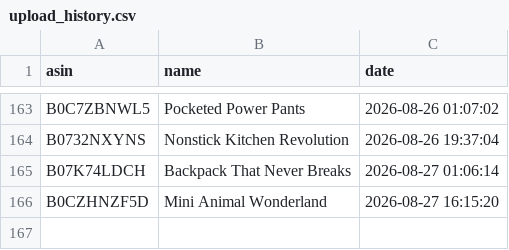
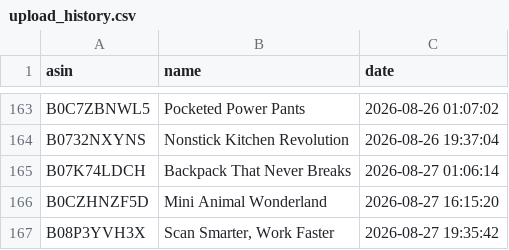
Before and after one commit to smartcartindiaofficial-coder/SmartCart-US, a CSV file: upload_history.csv, drawn as a sheet; only a part is shown, gaps mark what is left out.

```diff
--- a/upload_history.csv
+++ b/upload_history.csv
@@ -166 +166,2 @@ B07K74LDCH,Backpack That Never Breaks,2026-08-27 01:06:14
 B0CZHNZF5D,Mini Animal Wonderland,2026-08-27 16:15:20
+B08P3YVH3X,"Scan Smarter, Work Faster",2026-08-27 19:35:42
```
Also changed, not shown: 10 other files.
